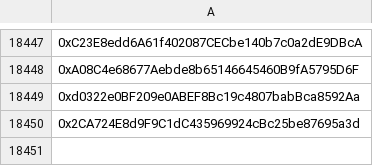
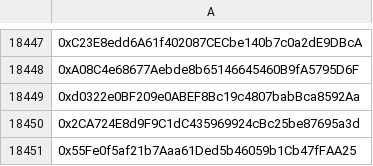
Before and after one commit to tgaye/CULT_Presale_Addresses, a CSV file: eth_addresses_CULT.csv, drawn as a sheet; only a part is shown, gaps mark what is left out; the diff names each change by its address in the sheet, - before the commit and + after, or states it on an @@ line.

Commit message:
Update eth_addresses_CULT.csv

```diff
--- a/eth_addresses_CULT.csv
+++ b/eth_addresses_CULT.csv
+row 18451: 0x55Fe0f5af21b7Aaa61Ded5b46059b1Cb47fFAA25
```
